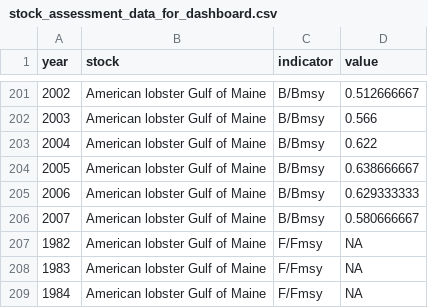
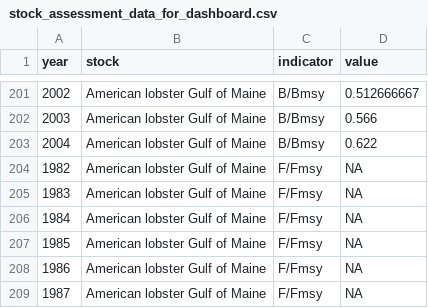
Before and after one commit to OHI-Northeast/ne-prep, a CSV file: prep/fis/data/stock_assessment_data_for_dashboard.csv, drawn as a sheet; only a part is shown, gaps mark what is left out; the shorter side is filled out with more unchanged rows; the diff covers the shown part only.

Commit message:
updated stock assessment data with lobster for dashboard

```diff
--- a/prep/fis/data/stock_assessment_data_for_dashboard.csv
+++ b/prep/fis/data/stock_assessment_data_for_dashboard.csv
@@ -203,5 +203,2 @@ year,stock,indicator,value
 2004,American lobster Gulf of Maine,B/Bmsy,0.622
-2005,American lobster Gulf of Maine,B/Bmsy,0.638666667
-2006,American lobster Gulf of Maine,B/Bmsy,0.629333333
-2007,American lobster Gulf of Maine,B/Bmsy,0.580666667
 1982,American lobster Gulf of Maine,F/Fmsy,NA
```
Also changed, not shown: 21 added rows and 3 edited cells elsewhere in this file.
